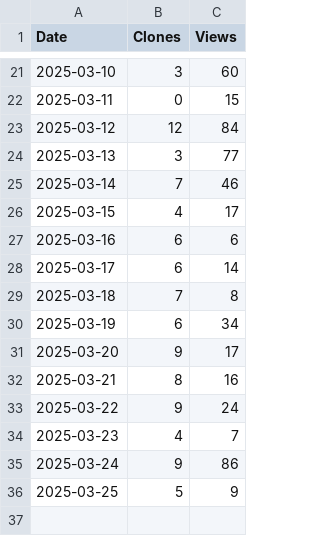
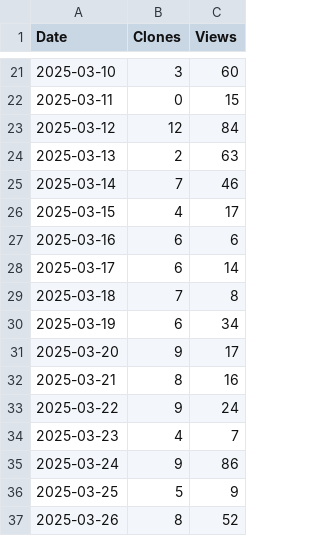
Before and after one commit to arc-research-lab/CHARM, a CSV file: plot/CHARM.csv, drawn as a sheet; only a part is shown, gaps mark what is left out.

```diff
--- a/plot/CHARM.csv
+++ b/plot/CHARM.csv
@@ -23,3 +23,3 @@ Date,Clones,Views
 2025-03-12,12,84
-2025-03-13,3,77
+2025-03-13,2,63
 2025-03-14,7,46
@@ -36 +36,2 @@ Date,Clones,Views
 2025-03-25,5,9
+2025-03-26,8,52
```
Also changed, not shown: 2 other files.
